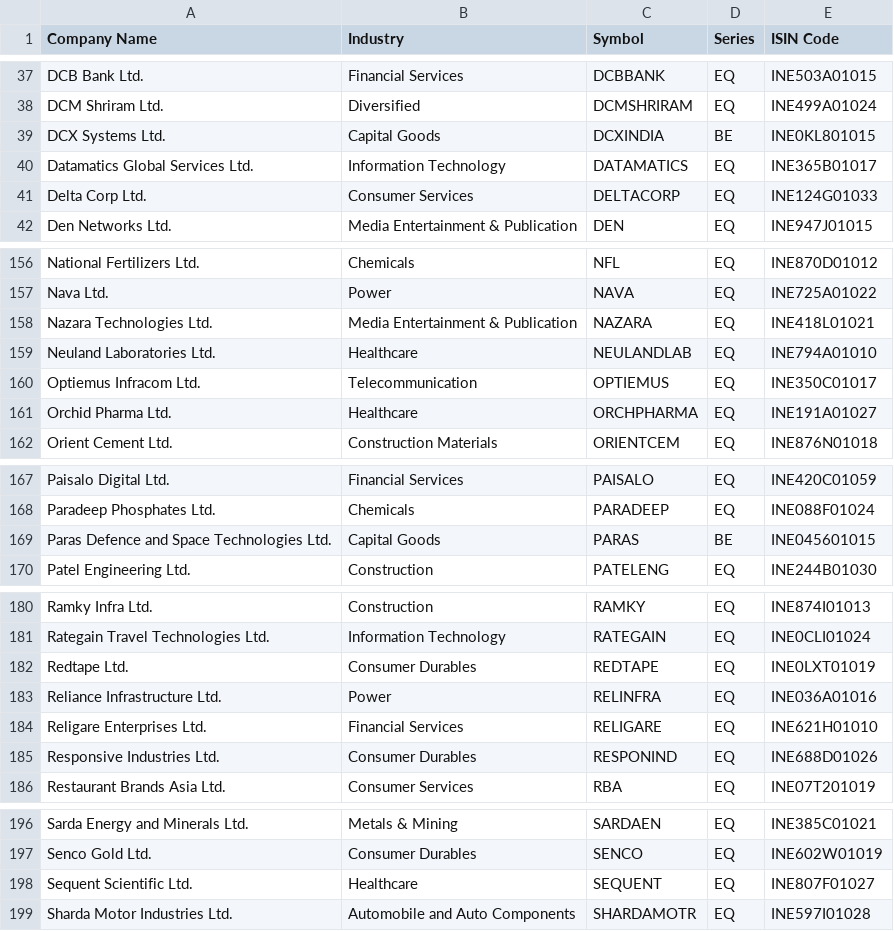
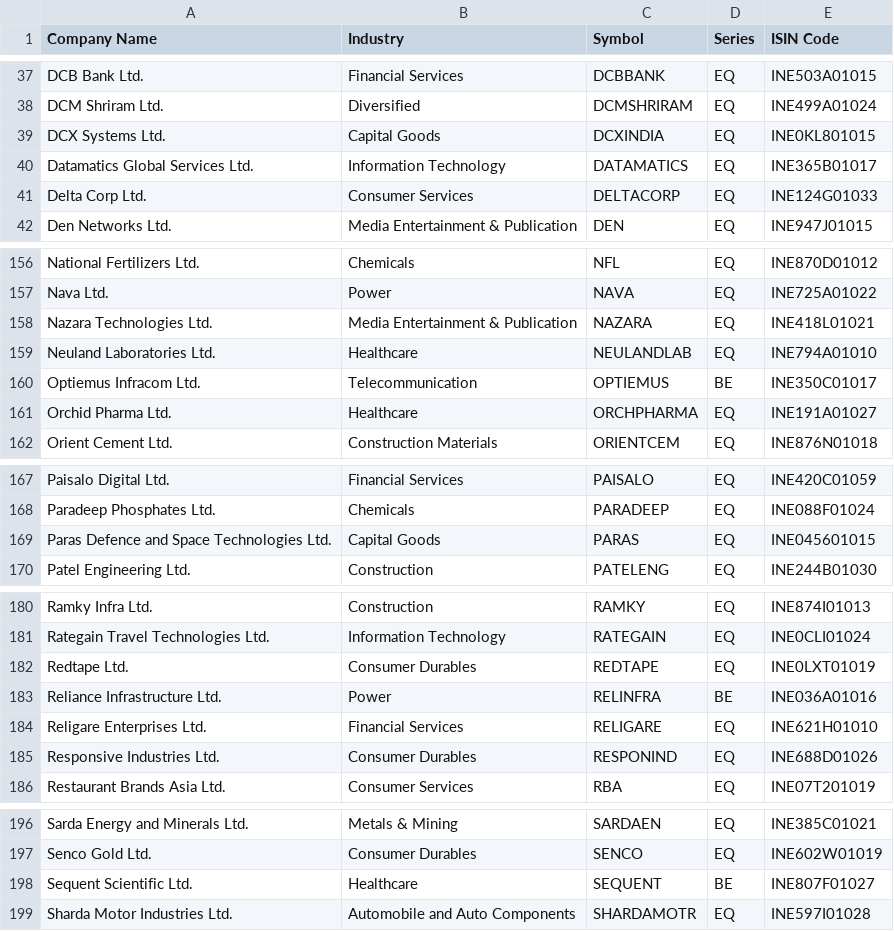
Before and after one commit to P0W/nse_indices, a CSV file: data/ind_niftymicrocap250_list.csv, drawn as a sheet; only a part is shown, gaps mark what is left out; the diff covers the shown part only.

```diff
--- a/data/ind_niftymicrocap250_list.csv
+++ b/data/ind_niftymicrocap250_list.csv
@@ -38,3 +38,3 @@ DCB Bank Ltd.,Financial Services,DCBBANK,EQ,INE503A01015
 DCM Shriram Ltd.,Diversified,DCMSHRIRAM,EQ,INE499A01024
-DCX Systems Ltd.,Capital Goods,DCXINDIA,BE,INE0KL801015
+DCX Systems Ltd.,Capital Goods,DCXINDIA,EQ,INE0KL801015
 Datamatics Global Services Ltd.,Information Technology,DATAMATICS,EQ,INE365B01017
@@ -159,3 +159,3 @@ Nazara Technologies Ltd.,Media Entertainment & Publication,NAZARA,EQ,INE418L0102
 Neuland Laboratories Ltd.,Healthcare,NEULANDLAB,EQ,INE794A01010
-Optiemus Infracom Ltd.,Telecommunication,OPTIEMUS,EQ,INE350C01017
+Optiemus Infracom Ltd.,Telecommunication,OPTIEMUS,BE,INE350C01017
 Orchid Pharma Ltd.,Healthcare,ORCHPHARMA,EQ,INE191A01027
@@ -168,3 +168,3 @@ Paisalo Digital Ltd.,Financial Services,PAISALO,EQ,INE420C01059
 Paradeep Phosphates Ltd.,Chemicals,PARADEEP,EQ,INE088F01024
-Paras Defence and Space Technologies Ltd.,Capital Goods,PARAS,BE,INE045601015
+Paras Defence and Space Technologies Ltd.,Capital Goods,PARAS,EQ,INE045601015
 Patel Engineering Ltd.,Construction,PATELENG,EQ,INE244B01030
@@ -182,3 +182,3 @@ Rategain Travel Technologies Ltd.,Information Technology,RATEGAIN,EQ,INE0CLI0102
 Redtape Ltd.,Consumer Durables,REDTAPE,EQ,INE0LXT01019
-Reliance Infrastructure Ltd.,Power,RELINFRA,EQ,INE036A01016
+Reliance Infrastructure Ltd.,Power,RELINFRA,BE,INE036A01016
 Religare Enterprises Ltd.,Financial Services,RELIGARE,EQ,INE621H01010
@@ -197,3 +197,3 @@ Sarda Energy and Minerals Ltd.,Metals & Mining,SARDAEN,EQ,INE385C01021
 Senco Gold Ltd.,Consumer Durables,SENCO,EQ,INE602W01019
-Sequent Scientific Ltd.,Healthcare,SEQUENT,EQ,INE807F01027
+Sequent Scientific Ltd.,Healthcare,SEQUENT,BE,INE807F01027
 Sharda Motor Industries Ltd.,Automobile and Auto Components,SHARDAMOTR,EQ,INE597I01028
```
Also changed, not shown: 2 edited cells elsewhere in this file, data/delivery_top_25/ETF.csv, data/delivery_top_25/NIFTY_200.csv, 3 other files.
